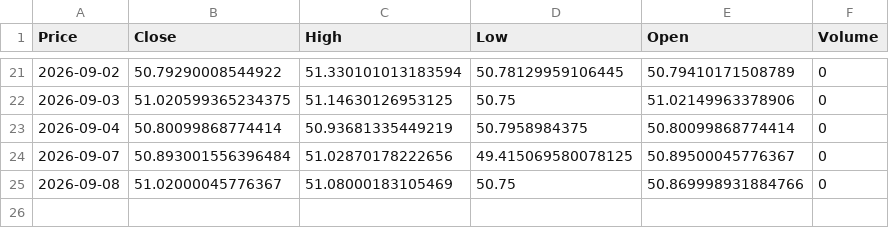
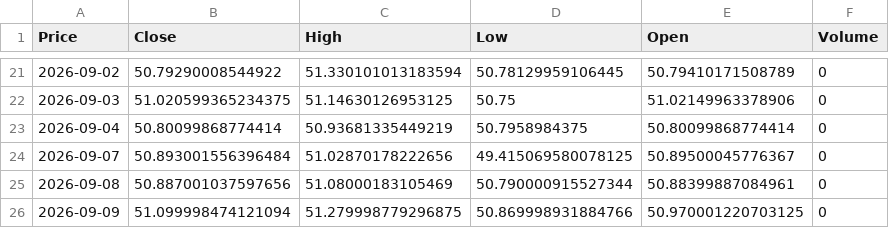
Before and after one commit to abdelaalahmed/gold-market-pipeline, a CSV file: dollar_egp.csv, drawn as a sheet; only a part is shown, gaps mark what is left out; the diff names each change by its address in the sheet, - before the commit and + after, or states it on an @@ line.

```diff
--- a/dollar_egp.csv
+++ b/dollar_egp.csv
-B25 (Close): 51.02000045776367
+B25 (Close): 50.887001037597656
-D25 (Low): 50.75
+D25 (Low): 50.790000915527344
-E25 (Open): 50.869998931884766
+E25 (Open): 50.88399887084961
+row 26: 2026-09-09 | 51.099998474121094 | 51.279998779296875 | 50.869998931884766 | 50.970001220703125 | 0
```
Also changed, not shown: gold_data.csv, oil_data.csv.
